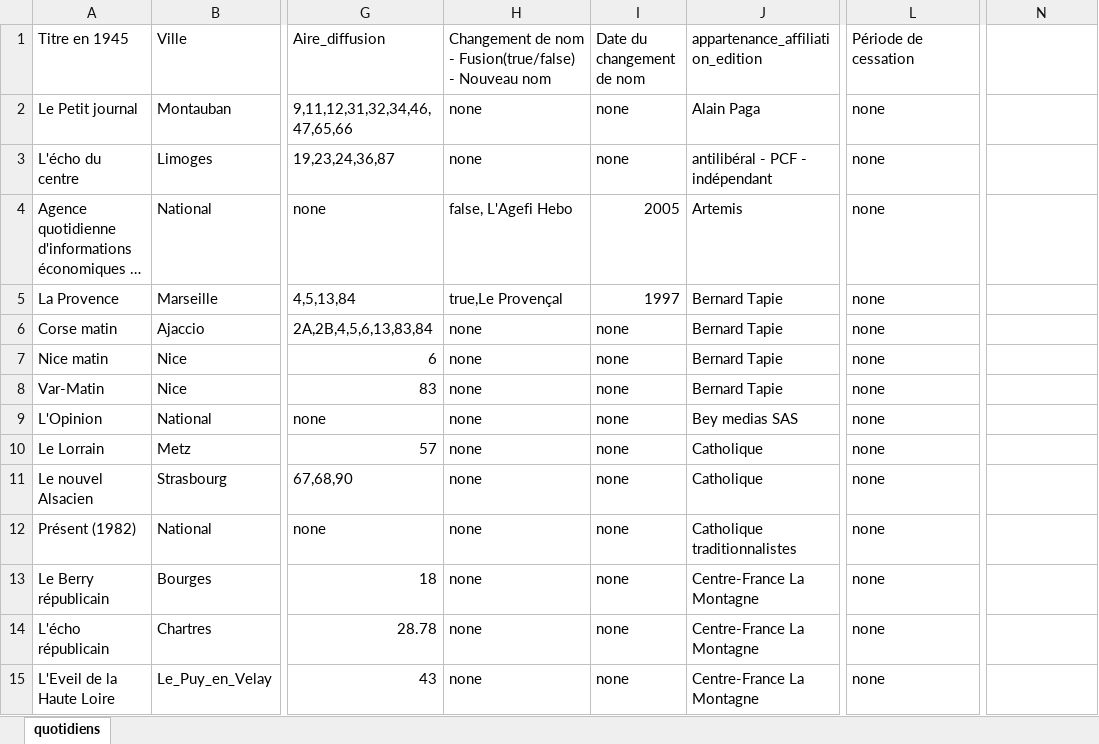
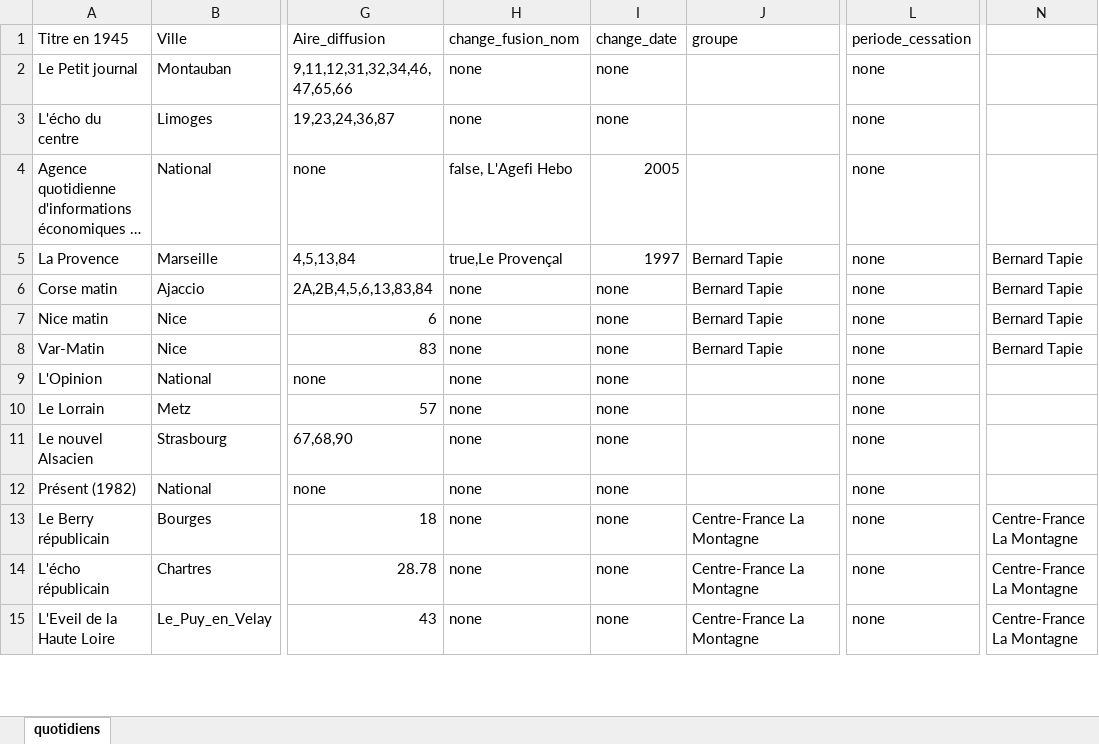
Before and after one commit to sarahcab/sarahcab.github.io, an Excel workbook: diplo/pqr_v4/PQR.xlsx, sheet quotidiens, drawn as a sheet; only a part is shown, gaps mark what is left out; long unchanged cells end in …; values as stored, in another font and other column widths than the file's, no borders; the diff covers the shown part only; the diff names each change by its address in the sheet, - before the commit and + after, or states it on an @@ line.

```diff
--- a/diplo/pqr_v4/PQR.xlsx (sheet quotidiens)
+++ b/diplo/pqr_v4/PQR.xlsx (sheet quotidiens)
-H1: Changement de nom - Fusion(true/false) - Nouveau nom
+H1: change_fusion_nom
-I1: Date du changement de nom
+I1: change_date
-J1: appartenance_affiliation_edition
+J1: groupe
-L1: Période de cessation
+L1: periode_cessation
-J2 (groupe): Alain Paga
+J2 (groupe): (empty)
-J3 (groupe): antilibéral - PCF - indépendant
+J3 (groupe): (empty)
-J4 (groupe): Artemis
+J4 (groupe): (empty)
-N5:N8: (empty)
+N5:N8: Bernard Tapie
-J9 (groupe): Bey medias SAS
+J9 (groupe): (empty)
-J10:J11 (groupe): Catholique
+J10:J11 (groupe): (empty)
-J12 (groupe): Catholique traditionnalistes
+J12 (groupe): (empty)
-N13:N15: (empty)
+N13:N15: Centre-France La Montagne
```
Also changed, not shown: 180 edited cells elsewhere in this sheet, 2 other files.
